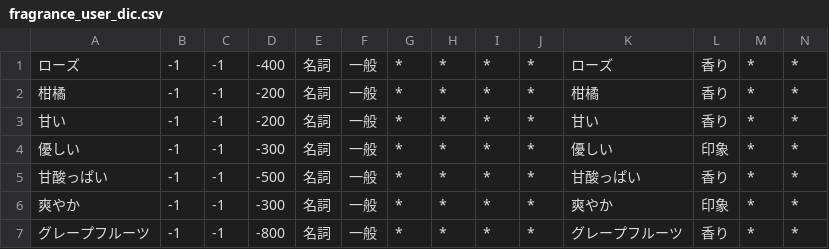
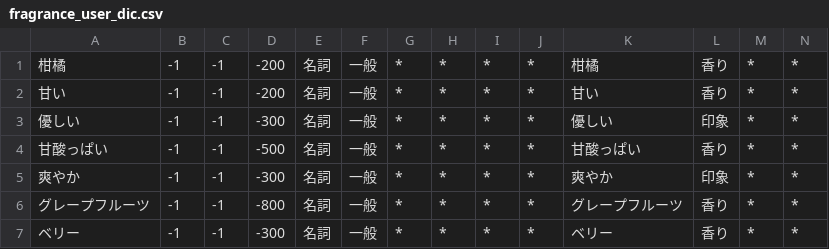
Before and after one commit to emtech-labs/fragrance_words_analysis, a CSV file: data/fragrance_user_dic.csv, drawn as a sheet; only a part is shown; the shorter side is filled out with more unchanged rows; rows hold the shown columns only; the diff names each change by its address in the sheet, - before the commit and + after, or states it on an @@ line.

```diff
--- a/data/fragrance_user_dic.csv
+++ b/data/fragrance_user_dic.csv
-row 1: ローズ | -1 | -1 | -400 | 名詞 | 一般 | * | * | * | * | ローズ | 香り | * | *
```
Also changed, not shown: 19 other files.
